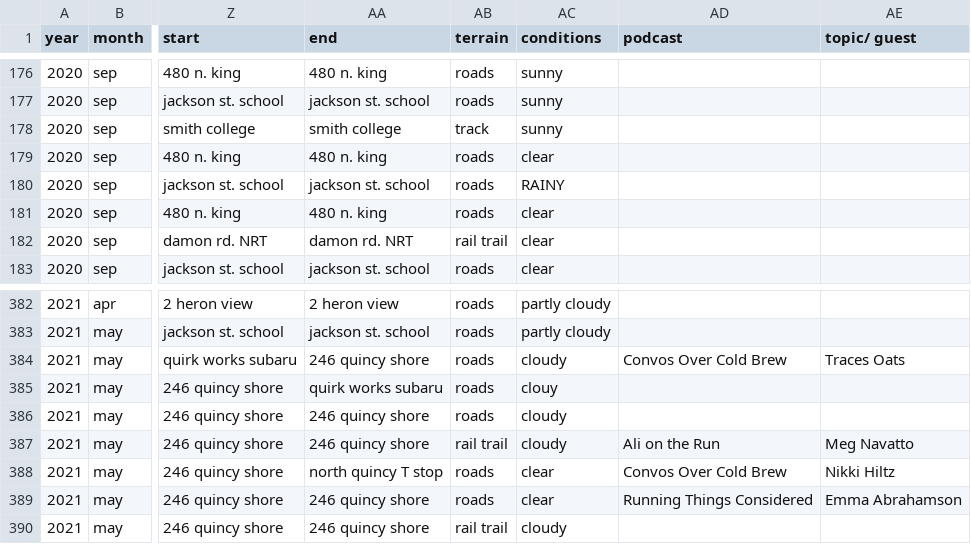
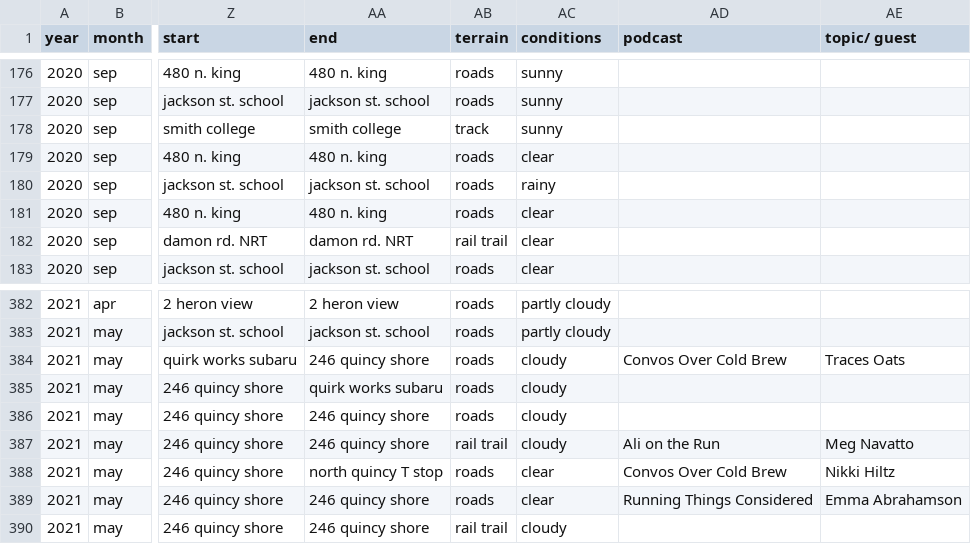
Before and after one commit to aacastillo/Runners-Data, a CSV file: RunningData.csv, drawn as a sheet; only a part is shown, gaps mark what is left out; the diff names each change by its address in the sheet, - before the commit and + after, or states it on an @@ line.

Commit message:
Cleaned Database even more, removing typos.

```diff
--- a/RunningData.csv
+++ b/RunningData.csv
-AC180 (conditions): RAINY
+AC180 (conditions): rainy
-AC385 (conditions): clouy
+AC385 (conditions): cloudy
```
